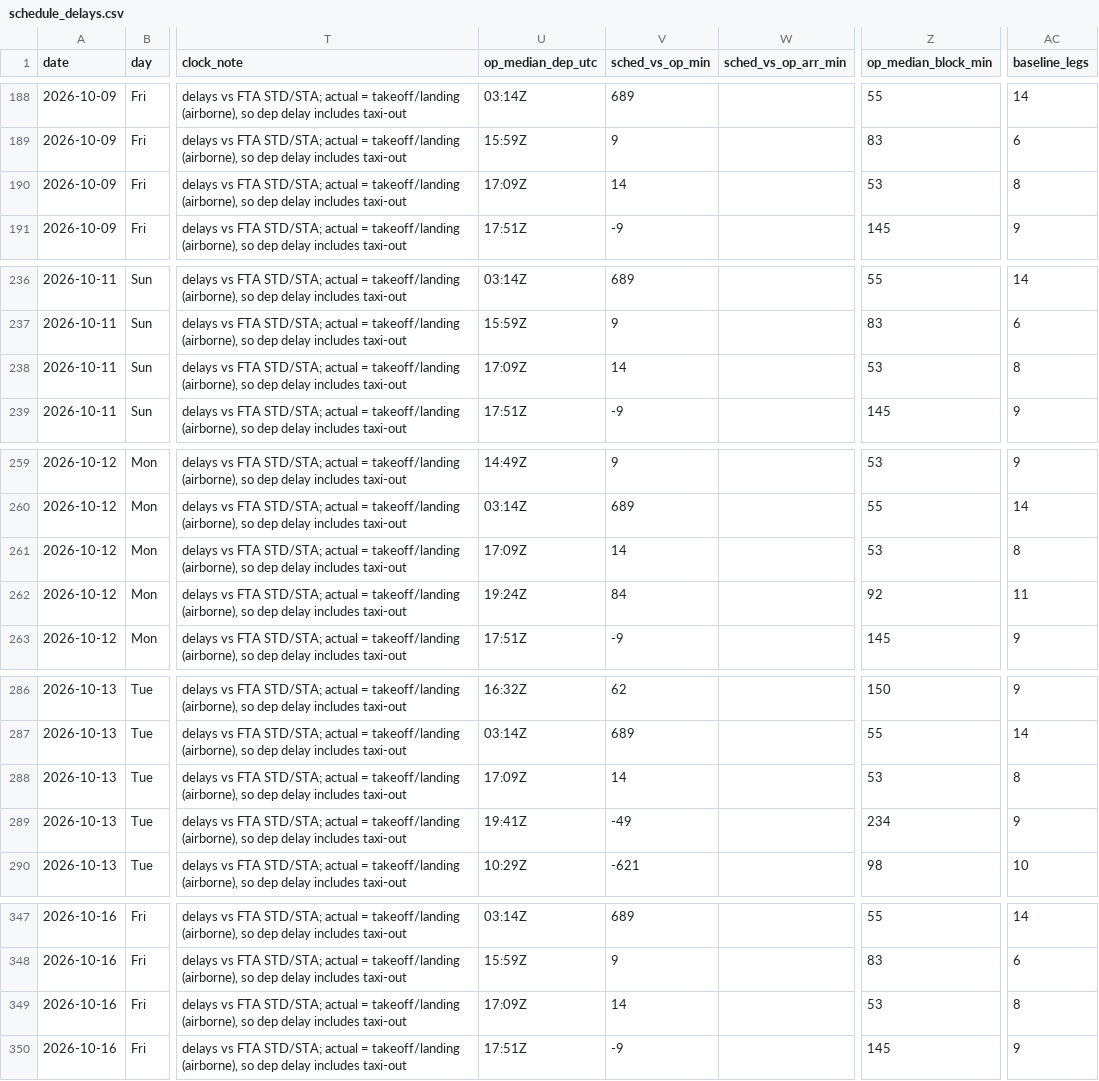
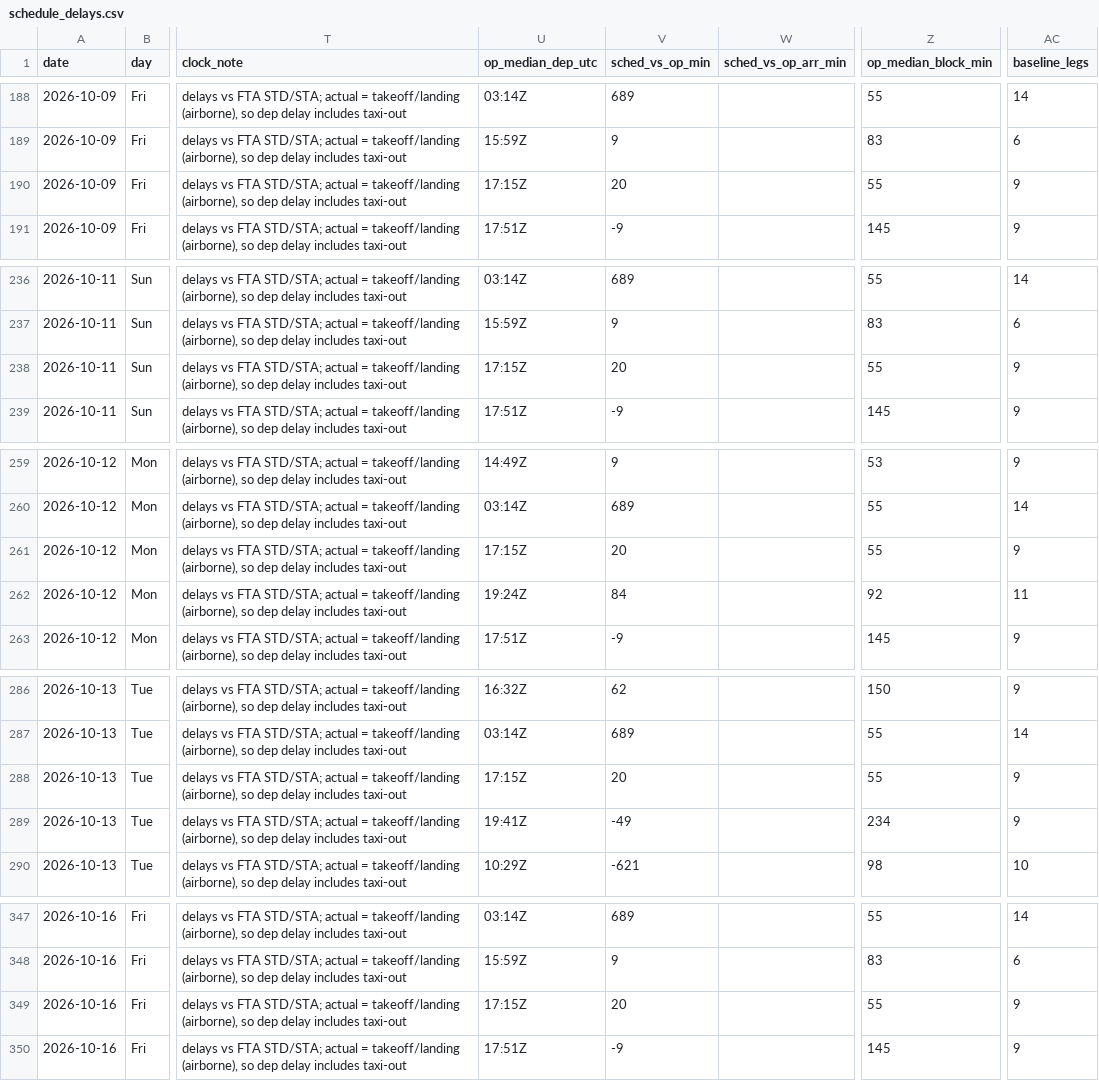
Before and after one commit to jonathanbyakagaba/FR24, a CSV file: UR OCTOBER 2026/schedule_delays.csv, drawn as a sheet; only a part is shown, gaps mark what is left out; the diff covers the shown part only; the diff names each change by its address in the sheet, - before the commit and + after, or states it on an @@ line.

```diff
--- a/UR OCTOBER 2026/schedule_delays.csv
+++ b/UR OCTOBER 2026/schedule_delays.csv
-U190 (op_median_dep_utc): 17:09Z
+U190 (op_median_dep_utc): 17:15Z
-V190 (sched_vs_op_min): 14
+V190 (sched_vs_op_min): 20
-Z190 (op_median_block_min): 53
+Z190 (op_median_block_min): 55
-AC190 (baseline_legs): 8
+AC190 (baseline_legs): 9
-U238 (op_median_dep_utc): 17:09Z
+U238 (op_median_dep_utc): 17:15Z
-V238 (sched_vs_op_min): 14
+V238 (sched_vs_op_min): 20
-Z238 (op_median_block_min): 53
+Z238 (op_median_block_min): 55
-AC238 (baseline_legs): 8
+AC238 (baseline_legs): 9
-U261 (op_median_dep_utc): 17:09Z
+U261 (op_median_dep_utc): 17:15Z
-V261 (sched_vs_op_min): 14
+V261 (sched_vs_op_min): 20
-Z261 (op_median_block_min): 53
+Z261 (op_median_block_min): 55
-AC261 (baseline_legs): 8
+AC261 (baseline_legs): 9
-U288 (op_median_dep_utc): 17:09Z
+U288 (op_median_dep_utc): 17:15Z
-V288 (sched_vs_op_min): 14
+V288 (sched_vs_op_min): 20
-Z288 (op_median_block_min): 53
+Z288 (op_median_block_min): 55
-AC288 (baseline_legs): 8
+AC288 (baseline_legs): 9
-U349 (op_median_dep_utc): 17:09Z
+U349 (op_median_dep_utc): 17:15Z
-V349 (sched_vs_op_min): 14
+V349 (sched_vs_op_min): 20
-Z349 (op_median_block_min): 53
+Z349 (op_median_block_min): 55
-AC349 (baseline_legs): 8
+AC349 (baseline_legs): 9
```
Also changed, not shown: 33 edited cells elsewhere in this file, UR OCTOBER 2026/punctuality.csv, 6 other files.
